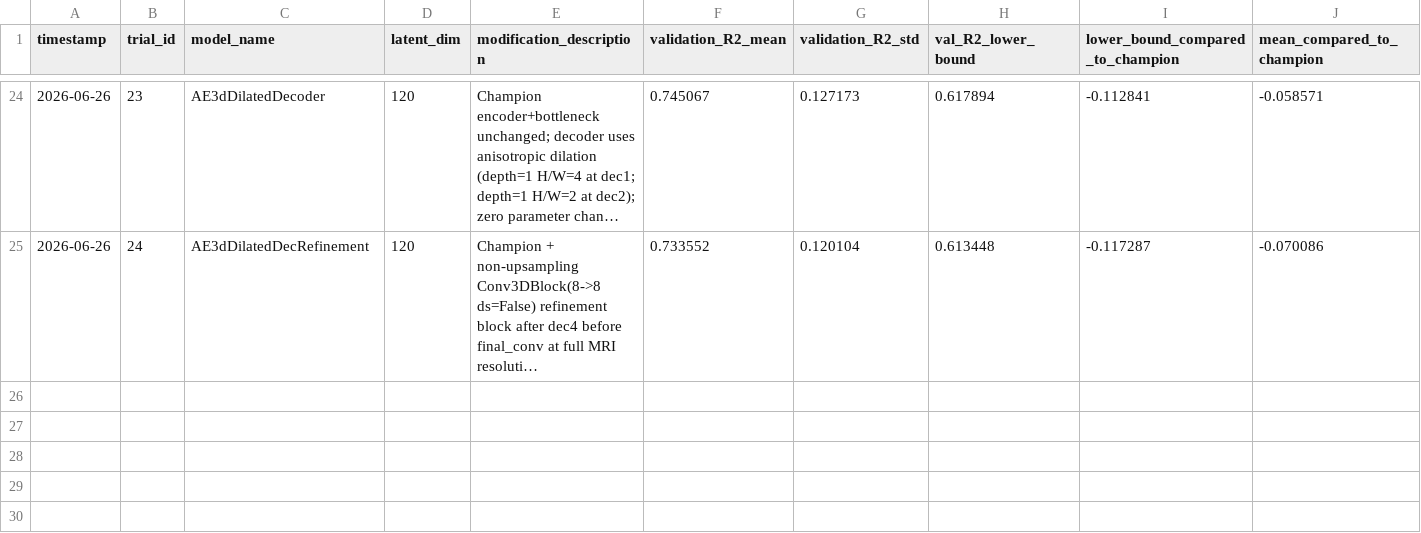
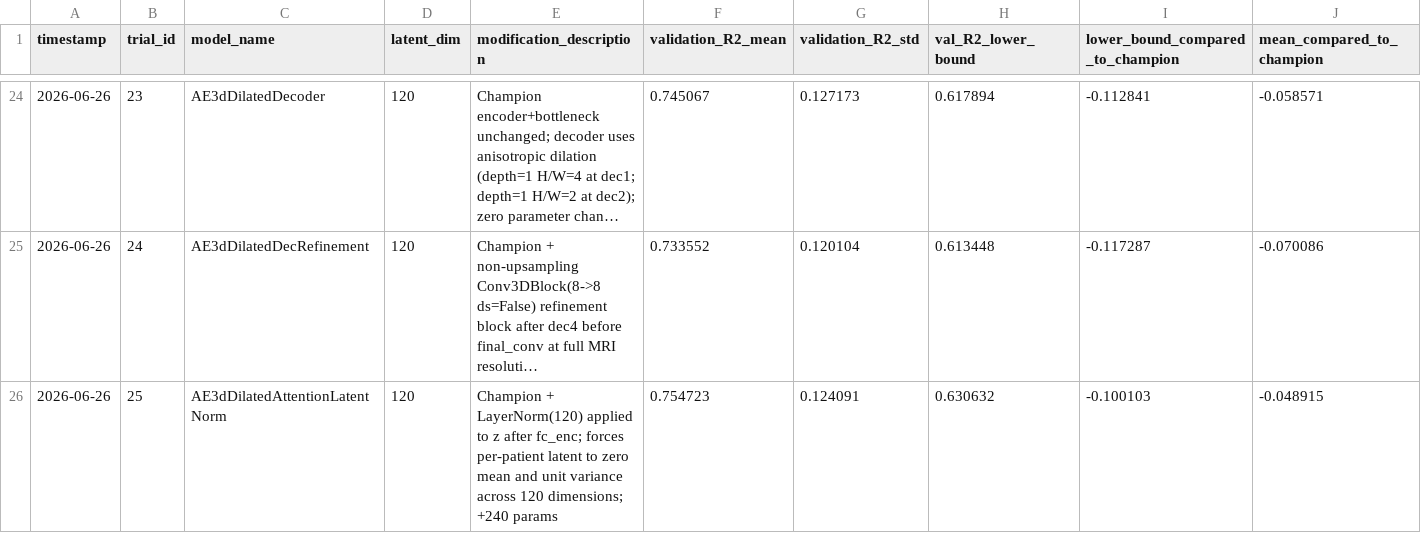
Before and after one commit to Arthur-Peronne/SDSC-IRM, a CSV file: ai_agent/trials_conclusions/trial_log.csv, drawn as a sheet; only a part is shown, gaps mark what is left out; long unchanged cells end in …; rows hold the shown columns only; the diff names each change by its address in the sheet, - before the commit and + after, or states it on an @@ line.

```diff
--- a/ai_agent/trials_conclusions/trial_log.csv
+++ b/ai_agent/trials_conclusions/trial_log.csv
+row 26: 2026-06-26 | 25 | AE3dDilatedAttentionLatentNorm | 120 | Champion + LayerNorm(120) applied to z after fc_enc; forces per-patient latent to zero mean and unit variance across 120 dimensions; +240 params | 0.754723 | 0.124091 | 0.630632 | -0.100103 | -0.048915
```
Also changed, not shown: 1 other file.
